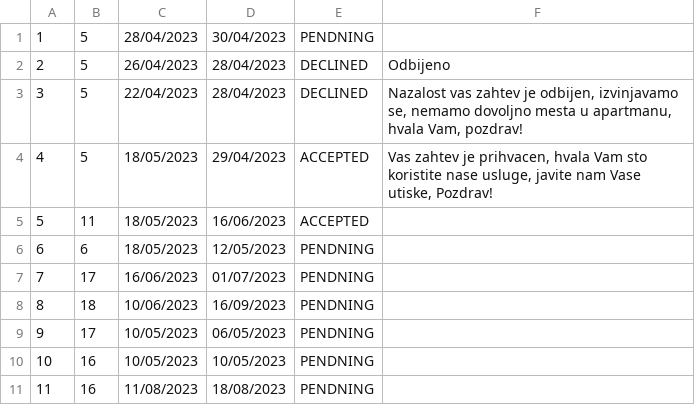
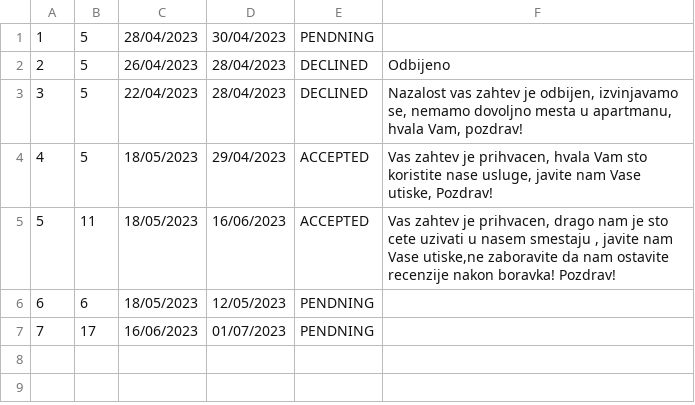
Before and after one commit to BrziGolub/booking, a CSV file: Booking/Booking/Resources/Data/accommodationsReservationsRequests.csv, drawn as a sheet.

```diff
--- a/Booking/Booking/Resources/Data/accommodationsReservationsRequests.csv
+++ b/Booking/Booking/Resources/Data/accommodationsReservationsRequests.csv
@@ -4,8 +4,4 @@
 4|5|18/05/2023|29/04/2023|ACCEPTED|Vas zahtev je prihvacen, hvala Vam sto koristite nase usluge, javite nam Vase utiske, Pozdrav!|
-5|11|18/05/2023|16/06/2023|ACCEPTED||
+5|11|18/05/2023|16/06/2023|ACCEPTED|Vas zahtev je prihvacen, drago nam je sto cete uzivati u nasem smestaju , javite nam Vase utiske,ne zaboravite da nam ostavite recenzije nakon boravka! Pozdrav!|
 6|6|18/05/2023|12/05/2023|PENDNING||
 7|17|16/06/2023|01/07/2023|PENDNING||
-8|18|10/06/2023|16/09/2023|PENDNING||
-9|17|10/05/2023|06/05/2023|PENDNING||
-10|16|10/05/2023|10/05/2023|PENDNING||
-11|16|11/08/2023|18/08/2023|PENDNING||
```
Also changed, not shown: 1 other file.
